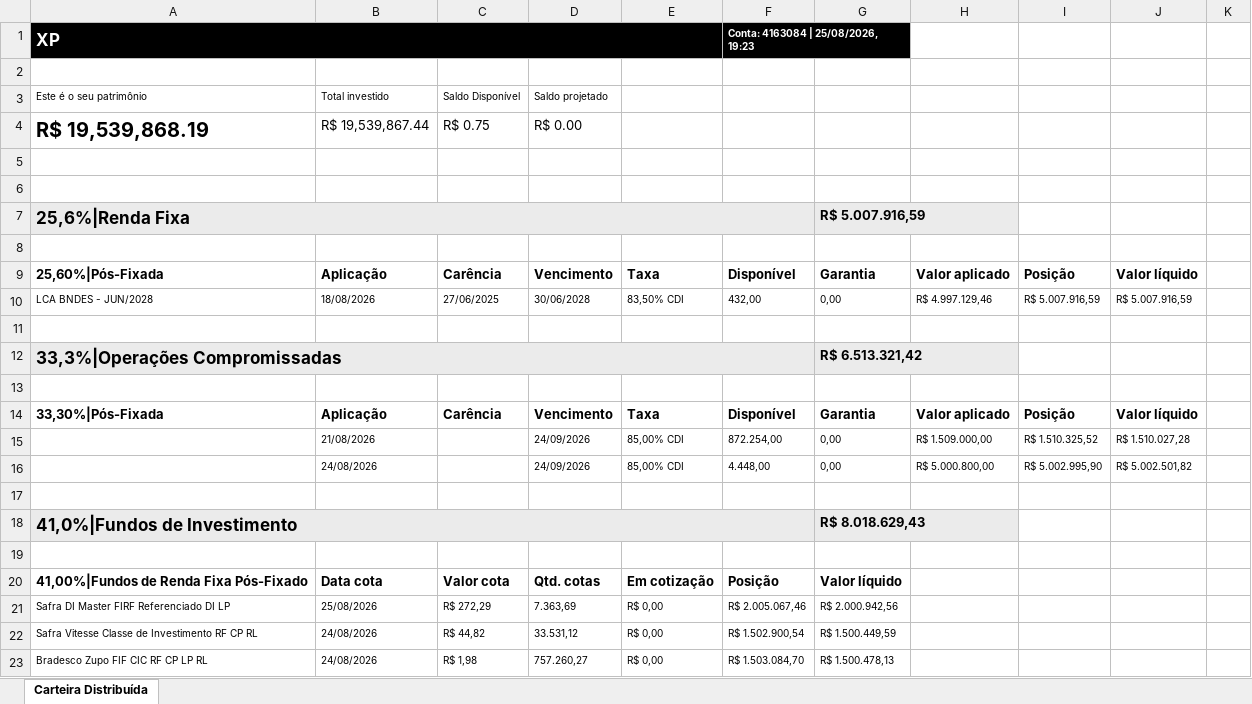
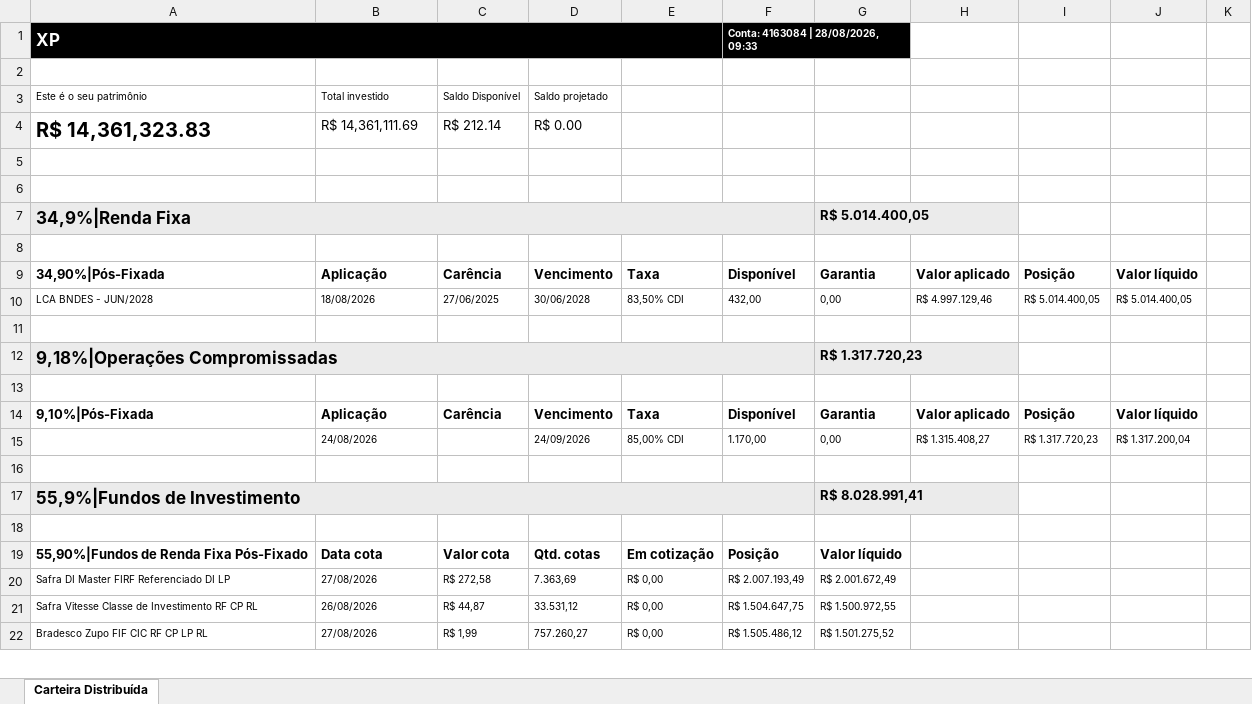
Before and after one commit to AloacaoMWealth/tesourariagrupobotuvera, an Excel workbook: data/positions/Posição Consolidada - 4163084.xlsx, sheet Carteira Distribuída, drawn as a sheet; only a part is shown; values as stored, in another font and other column widths than the file's, no borders; removed rows and columns are numbered as before the commit, all else as after; the diff covers the shown part only; the diff names each change by its address in the sheet, - before the commit and + after, or states it on an @@ line.

```diff
--- a/data/positions/Posição Consolidada - 4163084.xlsx (sheet Carteira Distribuída)
+++ b/data/positions/Posição Consolidada - 4163084.xlsx (sheet Carteira Distribuída)
-F1: Conta: 4163084 | 25/08/2026, 19:23
+F1: Conta: 4163084 | 28/08/2026, 09:33
-row 4: R$ 19,539,868.19 | R$ 19,539,867.44 | R$ 0.75 | R$ 0.00
+row 4: R$ 14,361,323.83 | R$ 14,361,111.69 | R$ 212.14 | R$ 0.00
-row 7: 25,6%|Renda Fixa |  |  |  |  |  | R$ 5.007.916,59
+row 7: 34,9%|Renda Fixa |  |  |  |  |  | R$ 5.014.400,05
-A9: 25,60%|Pós-Fixada
+A9: 34,90%|Pós-Fixada
-I10: R$ 5.007.916,59
+I10: R$ 5.014.400,05
-J10: R$ 5.007.916,59
+J10: R$ 5.014.400,05
-A12: 33,3%|Operações Compromissadas
+A12: 9,18%|Operações Compromissadas
-G12: R$ 6.513.321,42
+G12: R$ 1.317.720,23
-A14: 33,30%|Pós-Fixada
+A14: 9,10%|Pós-Fixada
-row 15:  | 21/08/2026 |  | 24/09/2026 | 85,00% CDI | 872.254,00 | 0,00 | R$ 1.509.000,00 | R$ 1.510.325,52 | R$ 1.510.027,28
-F15: 4.448,00
+F15: 1.170,00
-H15: R$ 5.000.800,00
+H15: R$ 1.315.408,27
-I15: R$ 5.002.995,90
+I15: R$ 1.317.720,23
-J15: R$ 5.002.501,82
+J15: R$ 1.317.200,04
-A17: 41,0%|Fundos de Investimento
+A17: 55,9%|Fundos de Investimento
-G17: R$ 8.018.629,43
+G17: R$ 8.028.991,41
-A19: 41,00%|Fundos de Renda Fixa Pós-Fixado
+A19: 55,90%|Fundos de Renda Fixa Pós-Fixado
-B20: 25/08/2026
+B20: 27/08/2026
-C20: R$ 272,29
+C20: R$ 272,58
-F20: R$ 2.005.067,46
+F20: R$ 2.007.193,49
-G20: R$ 2.000.942,56
+G20: R$ 2.001.672,49
-B21: 24/08/2026
+B21: 26/08/2026
-C21: R$ 44,82
+C21: R$ 44,87
-F21: R$ 1.502.900,54
+F21: R$ 1.504.647,75
-G21: R$ 1.500.449,59
+G21: R$ 1.500.972,55
-B22: 24/08/2026
+B22: 27/08/2026
-C22: R$ 1,98
+C22: R$ 1,99
-F22: R$ 1.503.084,70
+F22: R$ 1.505.486,12
-G22: R$ 1.500.478,13
+G22: R$ 1.501.275,52
```
Also changed, not shown: 10 edited cells elsewhere in this sheet, data/positions/Posição Consolidada - 11370136.xlsx, data/positions/Posição Consolidada - 5166121.xlsx, 2 other files.
